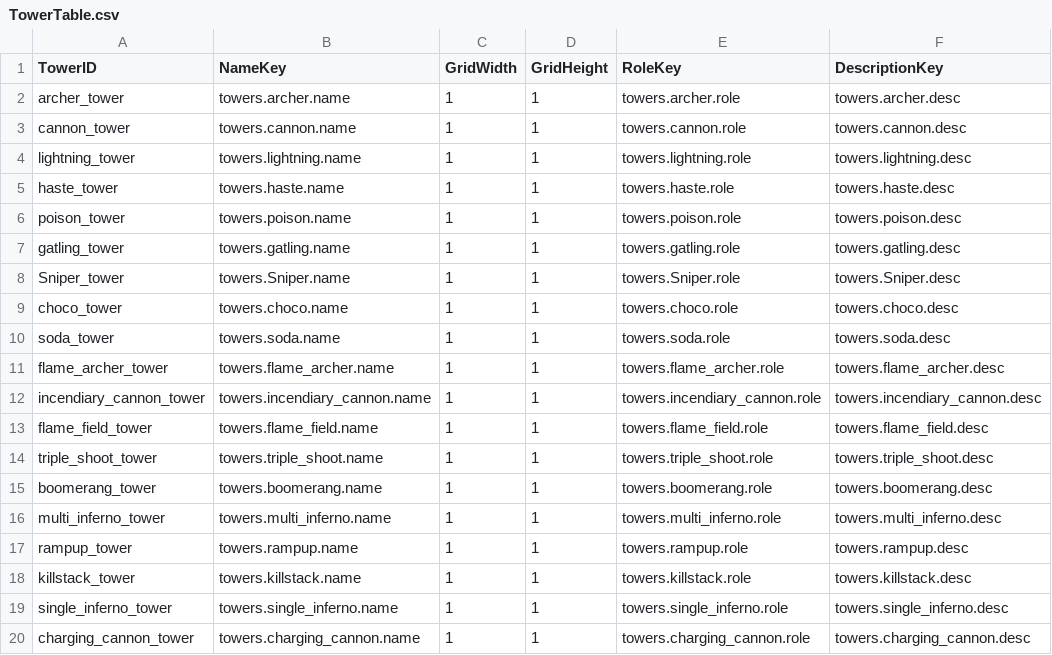
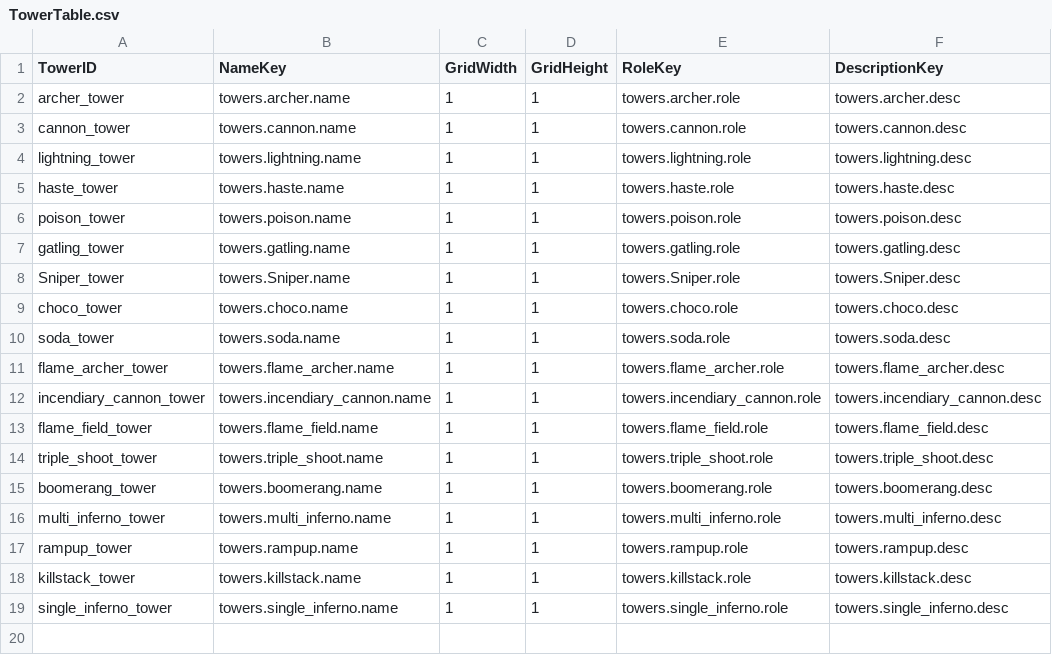
Before and after one commit to muchan918/NorthLand, a CSV file: Assets/Resources/DataTables/TowerTable.csv, drawn as a sheet; the diff names each change by its address in the sheet, - before the commit and + after, or states it on an @@ line.

```diff
--- a/Assets/Resources/DataTables/TowerTable.csv
+++ b/Assets/Resources/DataTables/TowerTable.csv
-row 20: charging_cannon_tower | towers.charging_cannon.name | 1 | 1 | towers.charging_cannon.role | towers.charging_cannon.desc
```
Also changed, not shown: 17 other files.
